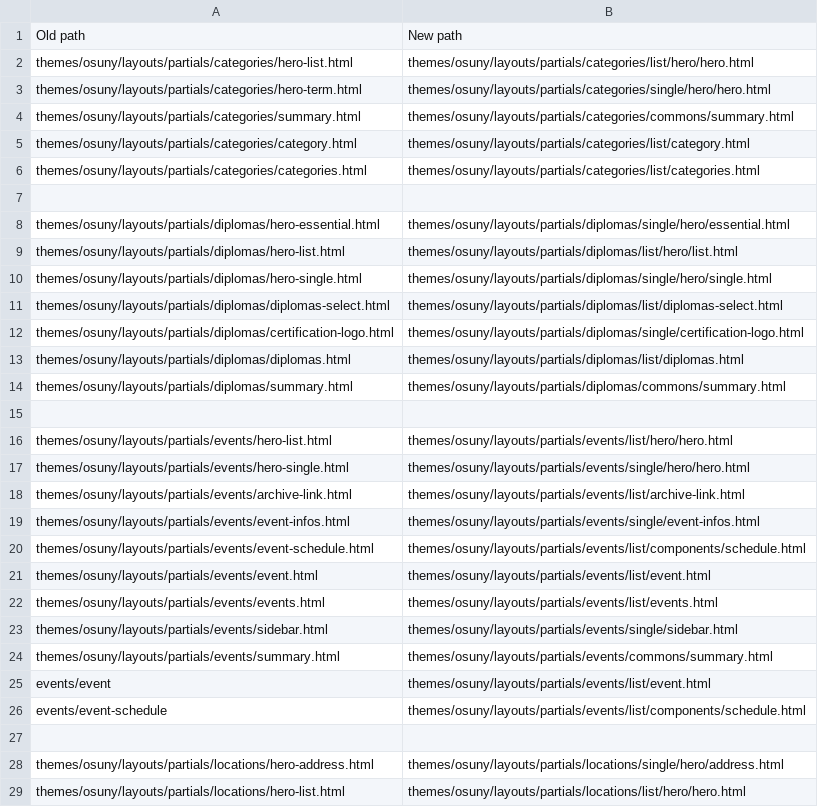
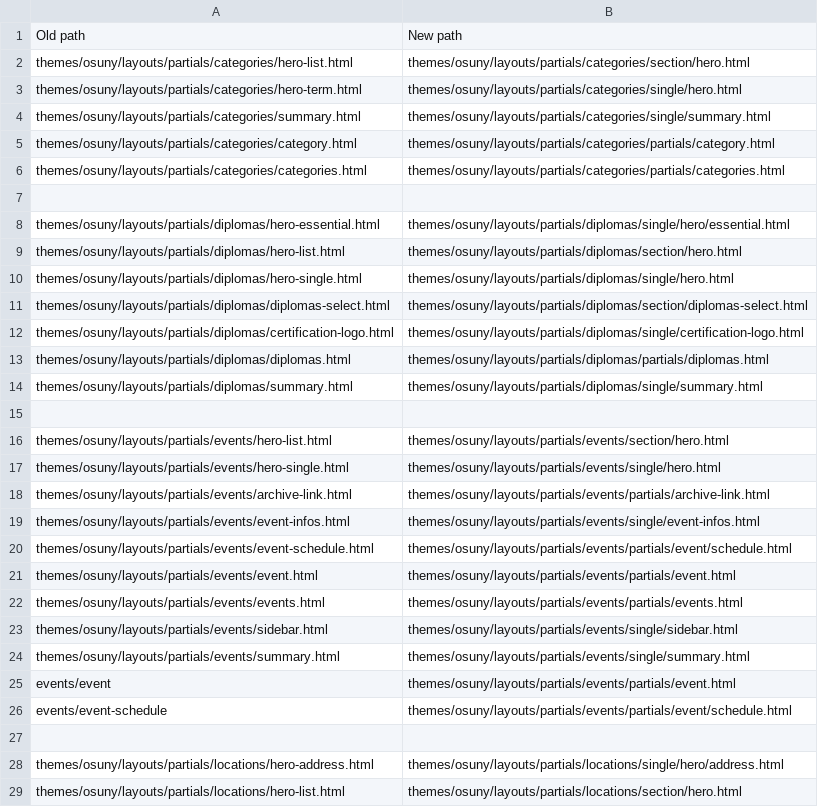
Before and after one commit to osunyorg/theme, a CSV file: bin/migrate/files/files-to-move.csv, drawn as a sheet; only a part is shown; the diff covers the shown part only.

Commit message:
update file

```diff
--- a/bin/migrate/files/files-to-move.csv
+++ b/bin/migrate/files/files-to-move.csv
@@ -1,29 +1,29 @@
 Old path,New path
-themes/osuny/layouts/partials/categories/hero-list.html,themes/osuny/layouts/partials/categories/list/hero/hero.html
-themes/osuny/layouts/partials/categories/hero-term.html,themes/osuny/layouts/partials/categories/single/hero/hero.html
-themes/osuny/layouts/partials/categories/summary.html,themes/osuny/layouts/partials/categories/commons/summary.html
-themes/osuny/layouts/partials/categories/category.html,themes/osuny/layouts/partials/categories/list/category.html
-themes/osuny/layouts/partials/categories/categories.html,themes/osuny/layouts/partials/categories/list/categories.html
+themes/osuny/layouts/partials/categories/hero-list.html,themes/osuny/layouts/partials/categories/section/hero.html
+themes/osuny/layouts/partials/categories/hero-term.html,themes/osuny/layouts/partials/categories/single/hero.html
+themes/osuny/layouts/partials/categories/summary.html,themes/osuny/layouts/partials/categories/single/summary.html
+themes/osuny/layouts/partials/categories/category.html,themes/osuny/layouts/partials/categories/partials/category.html
+themes/osuny/layouts/partials/categories/categories.html,themes/osuny/layouts/partials/categories/partials/categories.html
 ,
 themes/osuny/layouts/partials/diplomas/hero-essential.html,themes/osuny/layouts/partials/diplomas/single/hero/essential.html
-themes/osuny/layouts/partials/diplomas/hero-list.html,themes/osuny/layouts/partials/diplomas/list/hero/list.html
-themes/osuny/layouts/partials/diplomas/hero-single.html,themes/osuny/layouts/partials/diplomas/single/hero/single.html
-themes/osuny/layouts/partials/diplomas/diplomas-select.html,themes/osuny/layouts/partials/diplomas/list/diplomas-select.html
+themes/osuny/layouts/partials/diplomas/hero-list.html,themes/osuny/layouts/partials/diplomas/section/hero.html
+themes/osuny/layouts/partials/diplomas/hero-single.html,themes/osuny/layouts/partials/diplomas/single/hero.html
+themes/osuny/layouts/partials/diplomas/diplomas-select.html,themes/osuny/layouts/partials/diplomas/section/diplomas-select.html
 themes/osuny/layouts/partials/diplomas/certification-logo.html,themes/osuny/layouts/partials/diplomas/single/certification-logo.html
-themes/osuny/layouts/partials/diplomas/diplomas.html,themes/osuny/layouts/partials/diplomas/list/diplomas.html
-themes/osuny/layouts/partials/diplomas/summary.html,themes/osuny/layouts/partials/diplomas/commons/summary.html
+themes/osuny/layouts/partials/diplomas/diplomas.html,themes/osuny/layouts/partials/diplomas/partials/diplomas.html
+themes/osuny/layouts/partials/diplomas/summary.html,themes/osuny/layouts/partials/diplomas/single/summary.html
 ,
-themes/osuny/layouts/partials/events/hero-list.html,themes/osuny/layouts/partials/events/list/hero/hero.html
-themes/osuny/layouts/partials/events/hero-single.html,themes/osuny/layouts/partials/events/single/hero/hero.html
-themes/osuny/layouts/partials/events/archive-link.html,themes/osuny/layouts/partials/events/list/archive-link.html
+themes/osuny/layouts/partials/events/hero-list.html,themes/osuny/layouts/partials/events/section/hero.html
+themes/osuny/layouts/partials/events/hero-single.html,themes/osuny/layouts/partials/events/single/hero.html
+themes/osuny/layouts/partials/events/archive-link.html,themes/osuny/layouts/partials/events/partials/archive-link.html
 themes/osuny/layouts/partials/events/event-infos.html,themes/osuny/layouts/partials/events/single/event-infos.html
-themes/osuny/layouts/partials/events/event-schedule.html,themes/osuny/layouts/partials/events/list/components/schedule.html
-themes/osuny/layouts/partials/events/event.html,themes/osuny/layouts/partials/events/list/event.html
-themes/osuny/layouts/partials/events/events.html,themes/osuny/layouts/partials/events/list/events.html
+themes/osuny/layouts/partials/events/event-schedule.html,themes/osuny/layouts/partials/events/partials/event/schedule.html
+themes/osuny/layouts/partials/events/event.html,themes/osuny/layouts/partials/events/partials/event.html
+themes/osuny/layouts/partials/events/events.html,themes/osuny/layouts/partials/events/partials/events.html
 themes/osuny/layouts/partials/events/sidebar.html,themes/osuny/layouts/partials/events/single/sidebar.html
-themes/osuny/layouts/partials/events/summary.html,themes/osuny/layouts/partials/events/commons/summary.html
-events/event,themes/osuny/layouts/partials/events/list/event.html
-events/event-schedule,themes/osuny/layouts/partials/events/list/components/schedule.html
+themes/osuny/layouts/partials/events/summary.html,themes/osuny/layouts/partials/events/single/summary.html
+events/event,themes/osuny/layouts/partials/events/partials/event.html
+events/event-schedule,themes/osuny/layouts/partials/events/partials/event/schedule.html
 ,
 themes/osuny/layouts/partials/locations/hero-address.html,themes/osuny/layouts/partials/locations/single/hero/address.html
-themes/osuny/layouts/partials/locations/hero-list.html,themes/osuny/layouts/partials/locations/list/hero/hero.html
+themes/osuny/layouts/partials/locations/hero-list.html,themes/osuny/layouts/partials/locations/section/hero.html
```
Also changed, not shown: 17 added rows, 1 removed row, 2 moved rows and 92 edited cells elsewhere in this file.
